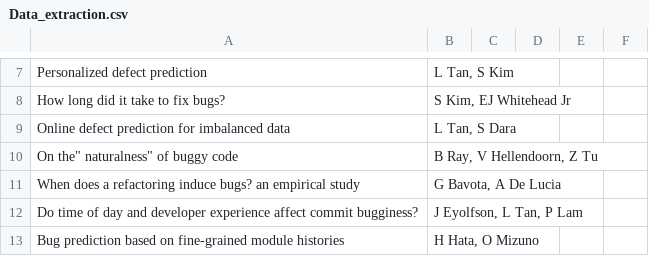
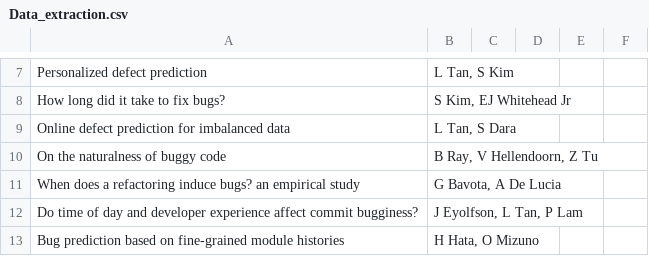
Before and after one commit to VladyslavBondarenko/replication_package, a CSV file: Data_extraction.csv, drawn as a sheet; only a part is shown, gaps mark what is left out.

Commit message:
illegal quoting

```diff
--- a/Data_extraction.csv
+++ b/Data_extraction.csv
@@ -9,3 +9,3 @@ How long did it take to fix bugs?;S Kim, EJ Whitehead Jr;;;;
 Online defect prediction for imbalanced data;L Tan, S Dara;;;;
-On the" naturalness" of buggy code;B Ray, V Hellendoorn, Z Tu;;;;
+On the naturalness of buggy code;B Ray, V Hellendoorn, Z Tu;;;;
 When does a refactoring induce bugs? an empirical study;G Bavota, A De Lucia;;;;
```
